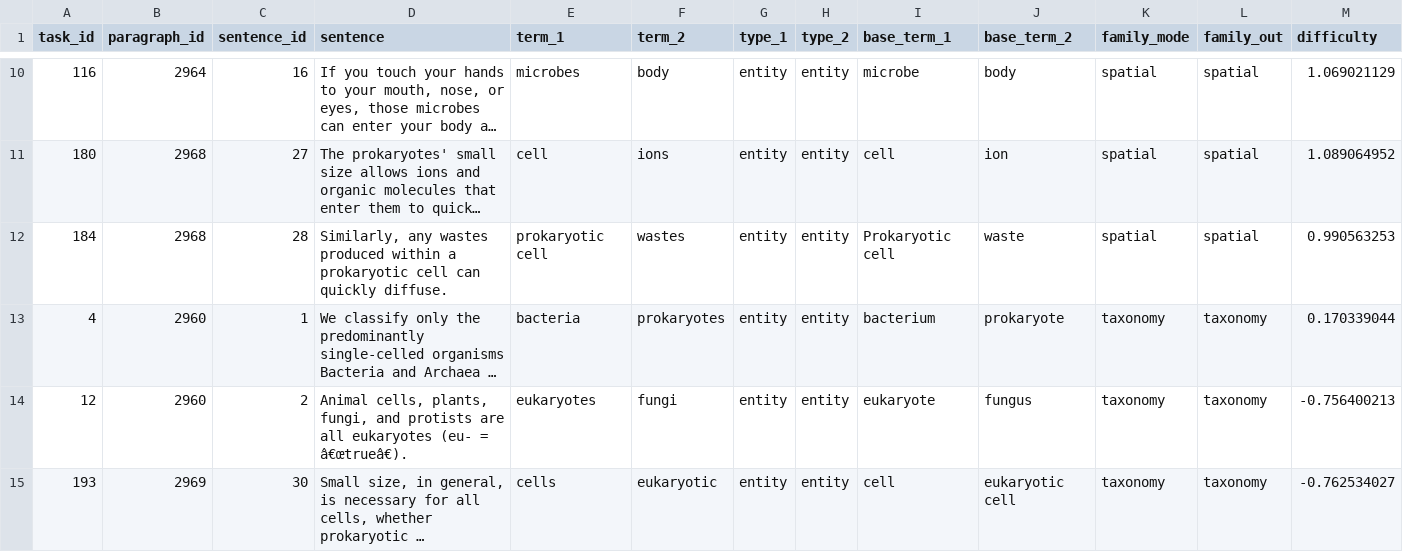
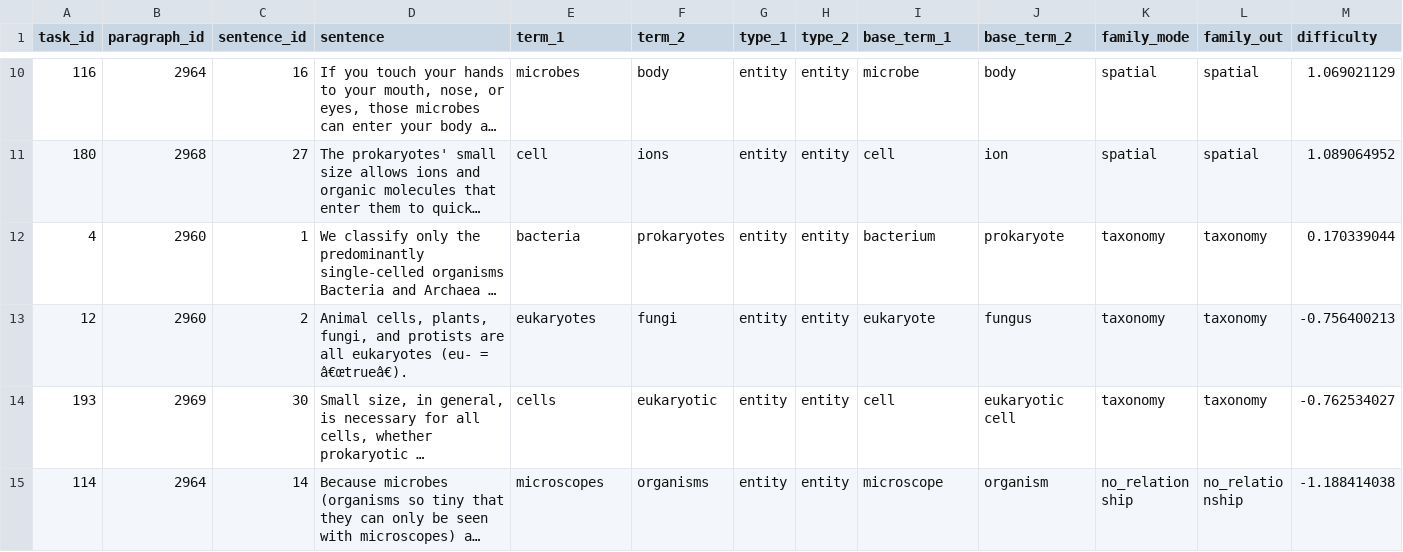
Before and after one commit to openstax/research-wrst, a CSV file: textbook_data/bio_42/bio_42_quiz_tasks.csv, drawn as a sheet; only a part is shown, gaps mark what is left out; the shorter side is filled out with more unchanged rows; long unchanged cells end in …; removed rows and columns are numbered as before the commit, all else as after; rows hold the shown columns only; the diff covers the shown part only; the diff names each change by its address in the sheet, - before the commit and + after, or states it on an @@ line.

```diff
--- a/textbook_data/bio_42/bio_42_quiz_tasks.csv
+++ b/textbook_data/bio_42/bio_42_quiz_tasks.csv
-row 12: 184 | 2968 | 28 | Similarly, any wastes produced within a prokaryotic cell can quickly diffuse. | prokaryotic cell | wastes | entity | entity | Prokaryotic cell | waste | spatial | spatial | 0.990563253
```
Also changed, not shown: 1 added row elsewhere in this file.
